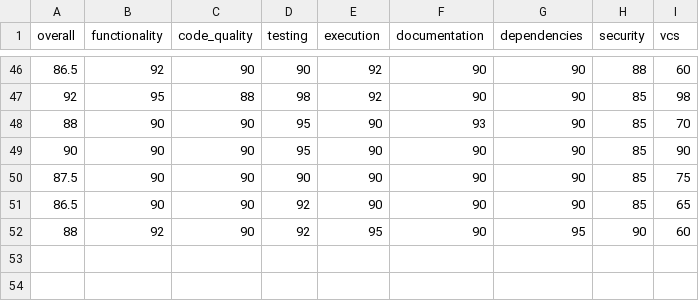
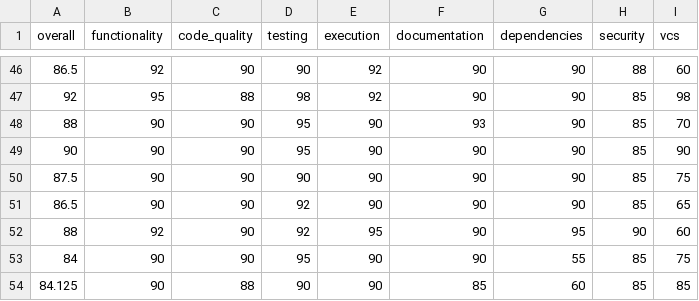
Before and after one commit to voder-ai/dry-aged-deps, a CSV file: .voder/progress-log-areas.csv, drawn as a sheet; only a part is shown, gaps mark what is left out.

Commit message:
chore(ci): lockfile and dependabot enhancements
- Commit existing package-lock.json
- Add lockfile drift check in CI publish workflow
- Update fixture installations to use npm ci --prefer-frozen-lockfile
- Enhance Dependabot config with separate daily security updates

```diff
--- a/.voder/progress-log-areas.csv
+++ b/.voder/progress-log-areas.csv
@@ -52 +52,3 @@ overall,functionality,code_quality,testing,execution,documentation,dependencies,
 88,92,90,92,95,90,95,90,60
+84,90,90,95,90,90,55,85,75
+84.125,90,88,90,90,85,60,85,85
```
Also changed, not shown: .voder/progress-log.csv, 7 other files.
